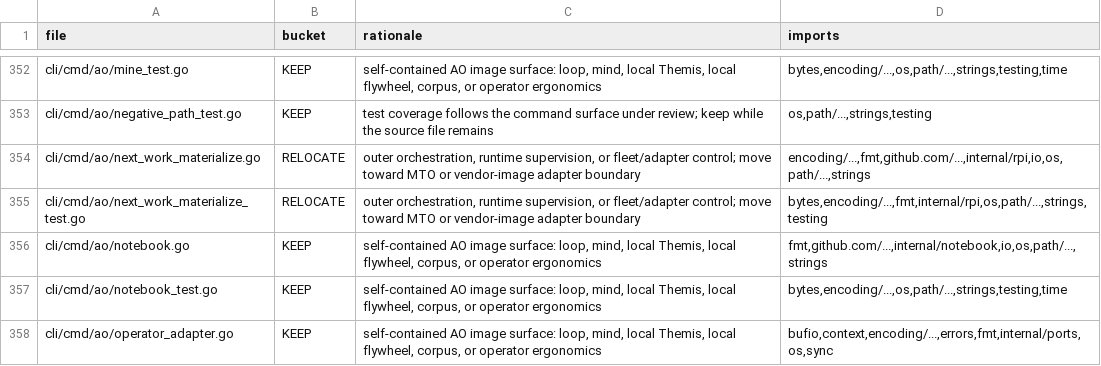
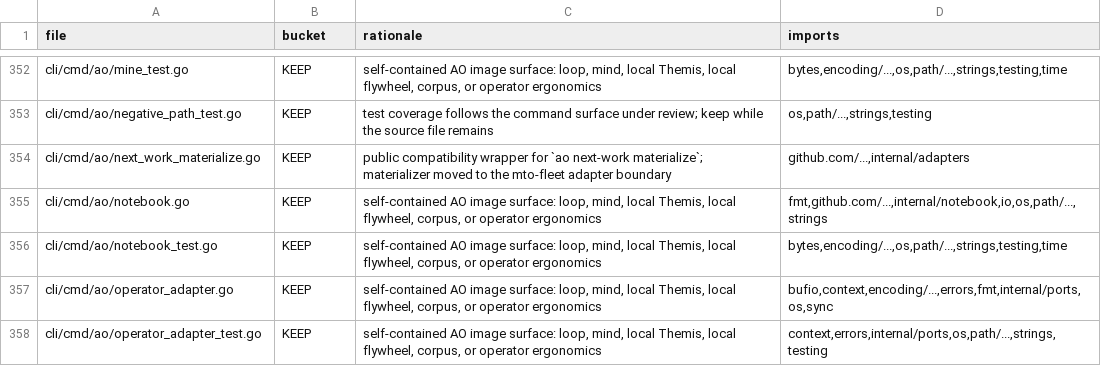
Before and after one commit to boshu2/agentops, a TSV file: docs/reduction/ao-file-buckets.tsv, drawn as a sheet; only a part is shown, gaps mark what is left out; the shorter side is filled out with more unchanged rows.

Commit message:
refactor(cli): move next-work materialize behind mto adapter
Actions green; external Cursor Bugbot still pending and bypassed per operator direction.

```diff
--- a/docs/reduction/ao-file-buckets.tsv
+++ b/docs/reduction/ao-file-buckets.tsv
@@ -353,4 +353,3 @@ cli/cmd/ao/mine_test.go	KEEP	self-contained AO image surface: loop, mind, local
 cli/cmd/ao/negative_path_test.go	KEEP	test coverage follows the command surface under review; keep while the source file remains	os,path/...,strings,testing
-cli/cmd/ao/next_work_materialize.go	RELOCATE	outer orchestration, runtime supervision, or fleet/adapter control; move toward MTO or vendor-image adapter boundary	encoding/...,fmt,github.com/...,internal/rpi,io,os,path/...,strings
-cli/cmd/ao/next_work_materialize_test.go	RELOCATE	outer orchestration, runtime supervision, or fleet/adapter control; move toward MTO or vendor-image adapter boundary	bytes,encoding/...,fmt,internal/rpi,os,path/...,strings,testing
+cli/cmd/ao/next_work_materialize.go	KEEP	public compatibility wrapper for `ao next-work materialize`; materializer moved to the mto-fleet adapter boundary	github.com/...,internal/adapters
 cli/cmd/ao/notebook.go	KEEP	self-contained AO image surface: loop, mind, local Themis, local flywheel, corpus, or operator ergonomics	fmt,github.com/...,internal/notebook,io,os,path/...,strings
```
Also changed, not shown: 6 other files.
